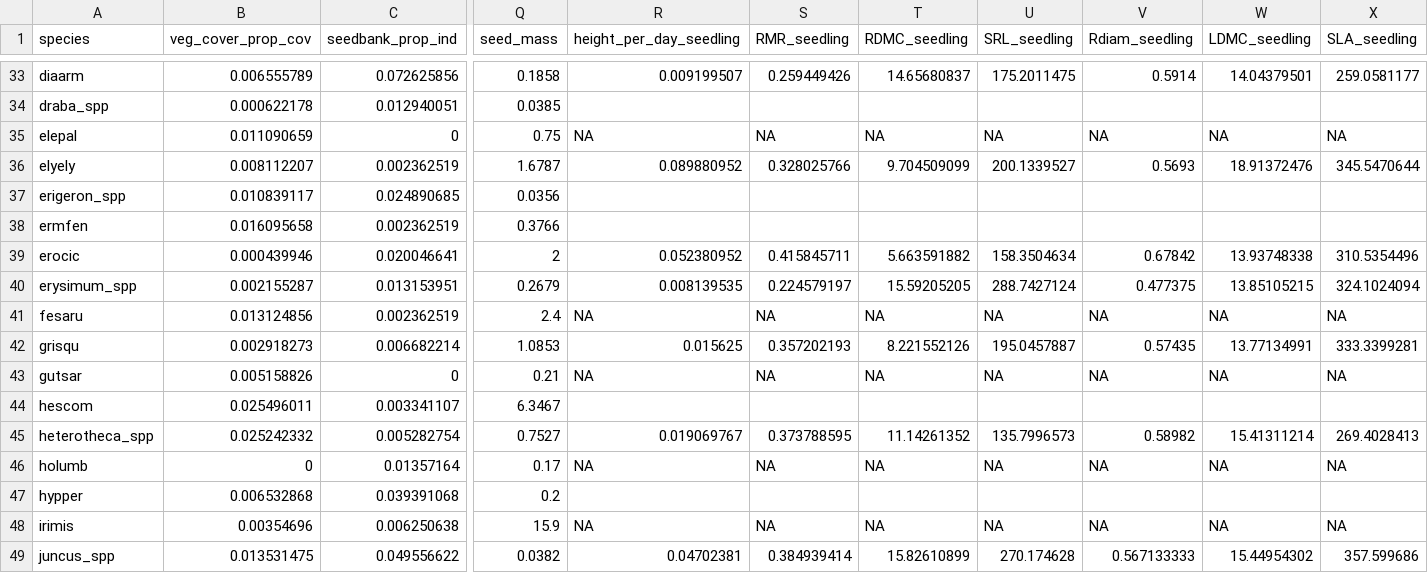
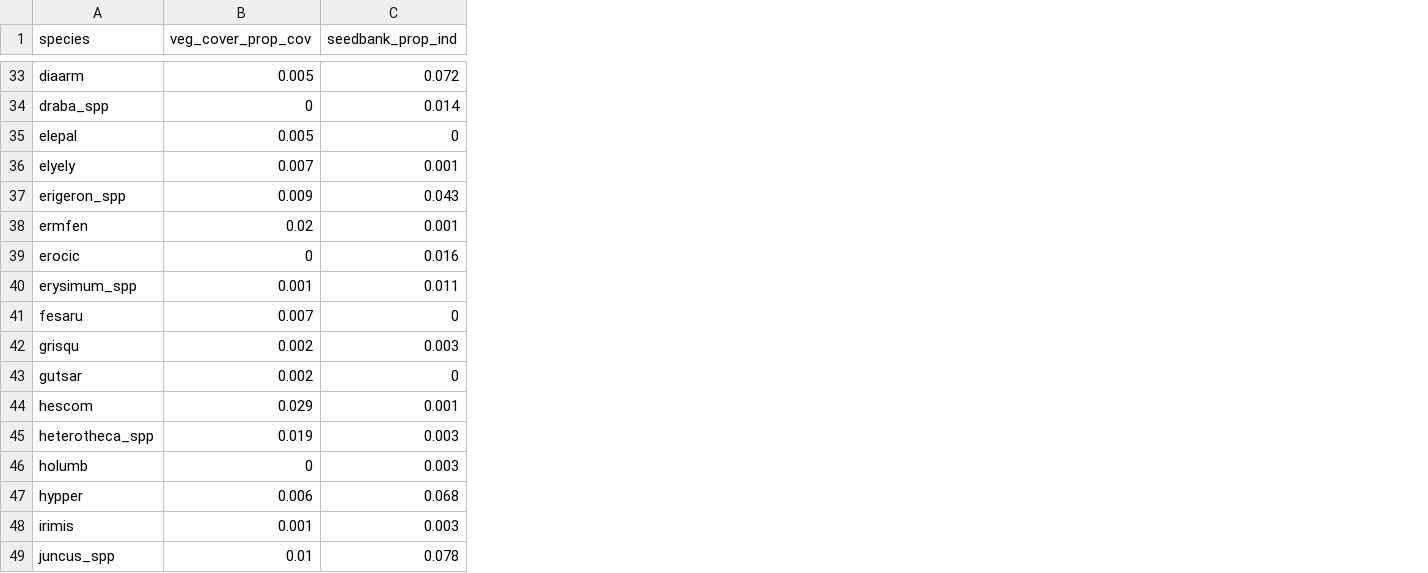
Before and after one commit to julieelarson/SeedBankBias, a CSV file: traits_commonspp.csv, drawn as a sheet; only a part is shown, gaps mark what is left out; the diff covers the shown part only; the diff names each change by its address in the sheet, - before the commit and + after, or states it on an @@ line.

```diff
--- a/traits_commonspp.csv
+++ b/traits_commonspp.csv
-column Q (seed_mass), rows 33-49: 0.1858 | 0.0385 | 0.75 | 1.6787 | 0.0356 | 0.3766 | 2 | 0.2679 | 2.4 | 1.0853 | 0.21 | 6.3467 | 0.7527 | 0.17 | 0.2 | 15.9 | 0.0382
-column R (height_per_day_seedling), rows 33-49: 0.009199507 |  | NA | 0.089880952 |  |  | 0.052380952 | 0.008139535 | NA | 0.015625 | NA |  | 0.019069767 | NA |  | NA | 0.04702381
-column S (RMR_seedling), rows 33-49: 0.259449426 |  | NA | 0.328025766 |  |  | 0.415845711 | 0.224579197 | NA | 0.357202193 | NA |  | 0.373788595 | NA |  | NA | 0.384939414
-column T (RDMC_seedling), rows 33-49: 14.65680837 |  | NA | 9.704509099 |  |  | 5.663591882 | 15.59205205 | NA | 8.221552126 | NA |  | 11.14261352 | NA |  | NA | 15.82610899
-column U (SRL_seedling), rows 33-49: 175.2011475 |  | NA | 200.1339527 |  |  | 158.3504634 | 288.7427124 | NA | 195.0457887 | NA |  | 135.7996573 | NA |  | NA | 270.174628
-column V (Rdiam_seedling), rows 33-49: 0.5914 |  | NA | 0.5693 |  |  | 0.67842 | 0.477375 | NA | 0.57435 | NA |  | 0.58982 | NA |  | NA | 0.567133333
-column W (LDMC_seedling), rows 33-49: 14.04379501 |  | NA | 18.91372476 |  |  | 13.93748338 | 13.85105215 | NA | 13.77134991 | NA |  | 15.41311214 | NA |  | NA | 15.44954302
-column X (SLA_seedling), rows 33-49: 259.0581177 |  | NA | 345.5470644 |  |  | 310.5354496 | 324.1024094 | NA | 333.3399281 | NA |  | 269.4028413 | NA |  | NA | 357.599686
-B33 (veg_cover_prop_cov): 0.006555789
+B33 (veg_cover_prop_cov): 0.005
-C33 (seedbank_prop_ind): 0.072625856
+C33 (seedbank_prop_ind): 0.072
-B34 (veg_cover_prop_cov): 0.000622178
+B34 (veg_cover_prop_cov): 0
-C34 (seedbank_prop_ind): 0.012940051
+C34 (seedbank_prop_ind): 0.014
-B35 (veg_cover_prop_cov): 0.011090659
+B35 (veg_cover_prop_cov): 0.005
-B36 (veg_cover_prop_cov): 0.008112207
+B36 (veg_cover_prop_cov): 0.007
-C36 (seedbank_prop_ind): 0.002362519
+C36 (seedbank_prop_ind): 0.001
-B37 (veg_cover_prop_cov): 0.010839117
+B37 (veg_cover_prop_cov): 0.009
-C37 (seedbank_prop_ind): 0.024890685
+C37 (seedbank_prop_ind): 0.043
-B38 (veg_cover_prop_cov): 0.016095658
+B38 (veg_cover_prop_cov): 0.02
-C38 (seedbank_prop_ind): 0.002362519
+C38 (seedbank_prop_ind): 0.001
-B39 (veg_cover_prop_cov): 0.000439946
+B39 (veg_cover_prop_cov): 0
-C39 (seedbank_prop_ind): 0.020046641
+C39 (seedbank_prop_ind): 0.016
-B40 (veg_cover_prop_cov): 0.002155287
+B40 (veg_cover_prop_cov): 0.001
-C40 (seedbank_prop_ind): 0.013153951
+C40 (seedbank_prop_ind): 0.011
-B41 (veg_cover_prop_cov): 0.013124856
+B41 (veg_cover_prop_cov): 0.007
-C41 (seedbank_prop_ind): 0.002362519
+C41 (seedbank_prop_ind): 0
-B42 (veg_cover_prop_cov): 0.002918273
+B42 (veg_cover_prop_cov): 0.002
-C42 (seedbank_prop_ind): 0.006682214
+C42 (seedbank_prop_ind): 0.003
-B43 (veg_cover_prop_cov): 0.005158826
+B43 (veg_cover_prop_cov): 0.002
-B44 (veg_cover_prop_cov): 0.025496011
+B44 (veg_cover_prop_cov): 0.029
-C44 (seedbank_prop_ind): 0.003341107
+C44 (seedbank_prop_ind): 0.001
-B45 (veg_cover_prop_cov): 0.025242332
+B45 (veg_cover_prop_cov): 0.019
-C45 (seedbank_prop_ind): 0.005282754
+C45 (seedbank_prop_ind): 0.003
-C46 (seedbank_prop_ind): 0.01357164
+C46 (seedbank_prop_ind): 0.003
-B47 (veg_cover_prop_cov): 0.006532868
+B47 (veg_cover_prop_cov): 0.006
-C47 (seedbank_prop_ind): 0.039391068
+C47 (seedbank_prop_ind): 0.068
-B48 (veg_cover_prop_cov): 0.00354696
+B48 (veg_cover_prop_cov): 0.001
-C48 (seedbank_prop_ind): 0.006250638
+C48 (seedbank_prop_ind): 0.003
-B49 (veg_cover_prop_cov): 0.013531475
+B49 (veg_cover_prop_cov): 0.01
-C49 (seedbank_prop_ind): 0.049556622
+C49 (seedbank_prop_ind): 0.078
```
Also changed, not shown: 125 edited cells elsewhere in this file.
